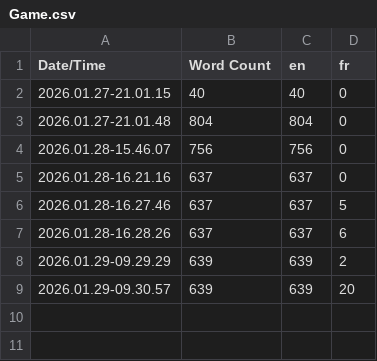
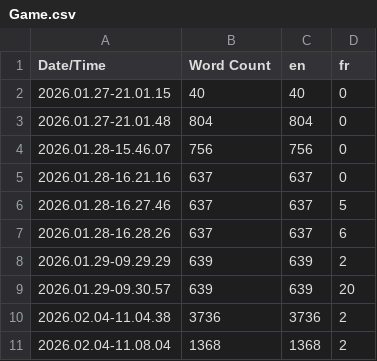
Before and after one commit to Grimmeld/Unreal_Adventure_Gr1, a CSV file: Content/Localization/Game/Game.csv, drawn as a sheet.

```diff
--- a/Content/Localization/Game/Game.csv
+++ b/Content/Localization/Game/Game.csv
@@ -9 +9,3 @@ Date/Time,Word Count,en,fr
 2026.01.29-09.30.57,639,639,20
+2026.02.04-11.04.38,3736,3736,2
+2026.02.04-11.08.04,1368,1368,2
```
Also changed, not shown: 9 other files.
